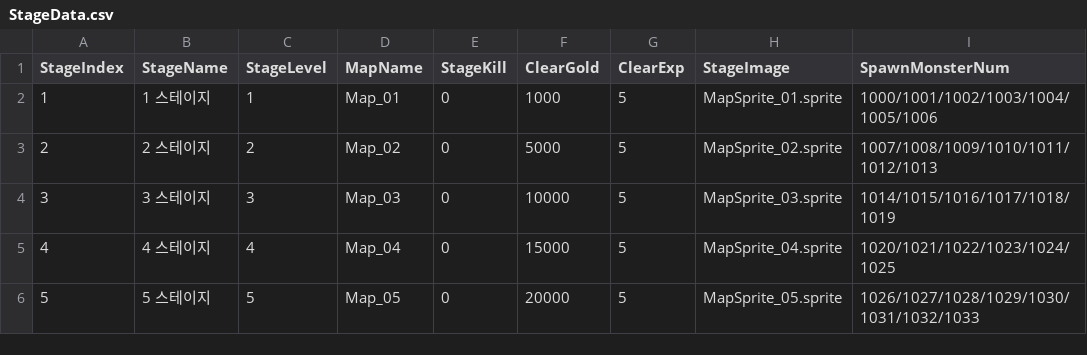
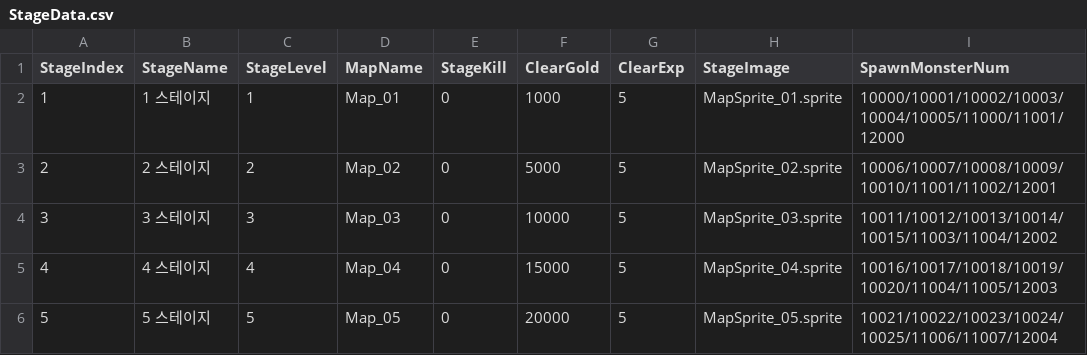
Before and after one commit to SongJiUk/likeTangTang, a CSV file: LikeTangTang/Assets/@Resources/Data/CSV/StageData.csv, drawn as a sheet.

```diff
--- a/LikeTangTang/Assets/@Resources/Data/CSV/StageData.csv
+++ b/LikeTangTang/Assets/@Resources/Data/CSV/StageData.csv
@@ -1,6 +1,6 @@
 StageIndex,StageName,StageLevel,MapName,StageKill,ClearGold,ClearExp,StageImage,SpawnMonsterNum
-1,1 스테이지,1,Map_01,0,1000,5,MapSprite_01.sprite,1000/1001/1002/1003/1004/1005/1006
-2,2 스테이지,2,Map_02,0,5000,5,MapSprite_02.sprite,1007/1008/1009/1010/1011/1012/1013
-3,3 스테이지,3,Map_03,0,10000,5,MapSprite_03.sprite,1014/1015/1016/1017/1018/1019
-4,4 스테이지,4,Map_04,0,15000,5,MapSprite_04.sprite,1020/1021/1022/1023/1024/1025
-5,5 스테이지,5,Map_05,0,20000,5,MapSprite_05.sprite,1026/1027/1028/1029/1030/1031/1032/1033
+1,1 스테이지,1,Map_01,0,1000,5,MapSprite_01.sprite,10000/10001/10002/10003/10004/10005/11000/11001/12000
+2,2 스테이지,2,Map_02,0,5000,5,MapSprite_02.sprite,10006/10007/10008/10009/10010/11001/11002/12001
+3,3 스테이지,3,Map_03,0,10000,5,MapSprite_03.sprite,10011/10012/10013/10014/10015/11003/11004/12002
+4,4 스테이지,4,Map_04,0,15000,5,MapSprite_04.sprite,10016/10017/10018/10019/10020/11004/11005/12003
+5,5 스테이지,5,Map_05,0,20000,5,MapSprite_05.sprite,10021/10022/10023/10024/10025/11006/11007/12004
```
Also changed, not shown: LikeTangTang/Assets/@Resources/Data/CSV/CreatureData.csv, LikeTangTang/Assets/@Resources/Data/CSV/DropItemData.csv, 57 other files.
